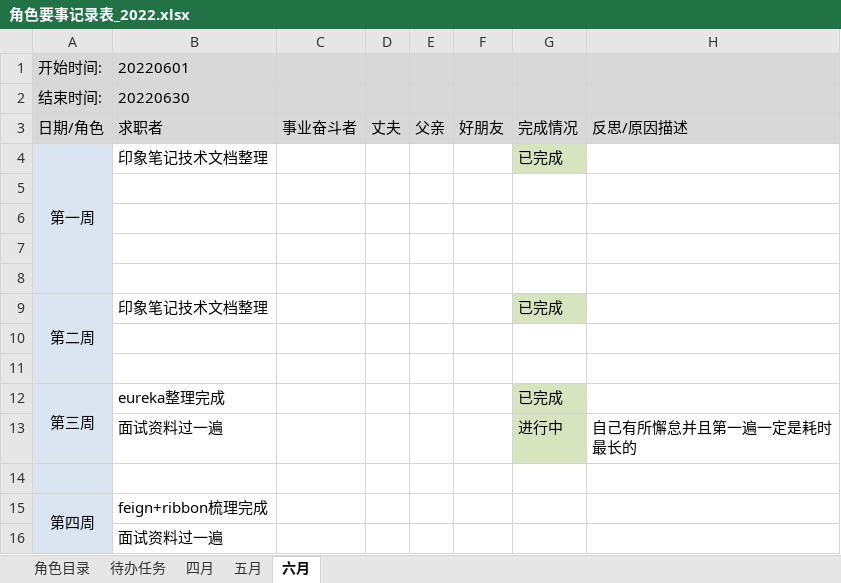
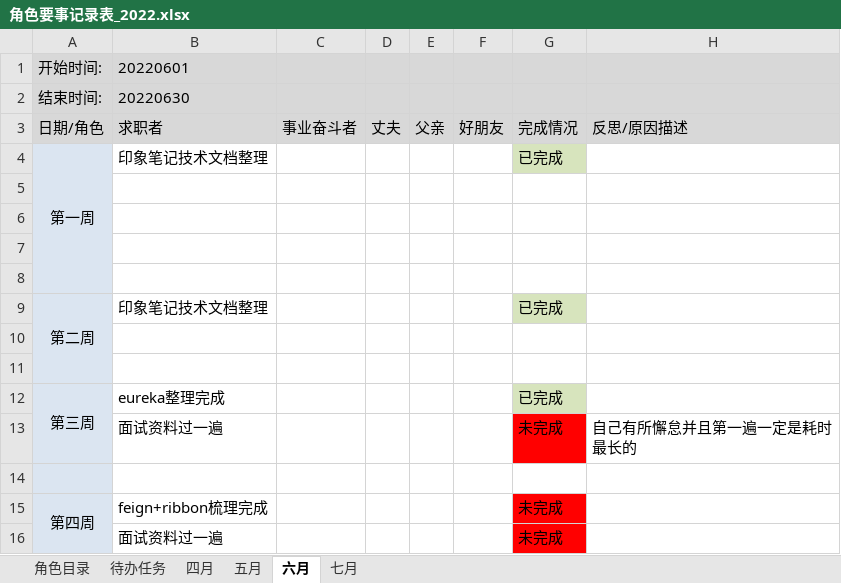
Before and after one commit to monkeyGeek369/icarus_monkeyGeek_source, an Excel workbook: file/personal/roleImportant/角色要事记录表_2022.xlsx, sheet 六月, drawn as a sheet; values as stored, in another font and other column widths than the file's, no borders; the diff names each change by its address in the sheet, - before the commit and + after, or states it on an @@ line.

```diff
--- a/file/personal/roleImportant/角色要事记录表_2022.xlsx (sheet 六月)
+++ b/file/personal/roleImportant/角色要事记录表_2022.xlsx (sheet 六月)
+sheet tab: 七月
-G13: 进行中
+G13: 未完成
-G13 fill: #D7E4BD
+G13 fill: #FF0000
-G15:G16: (empty)
+G15:G16: 未完成
-G15:G16 fill: none
+G15:G16 fill: #FF0000
```
Also changed, not shown: 3 other files.
